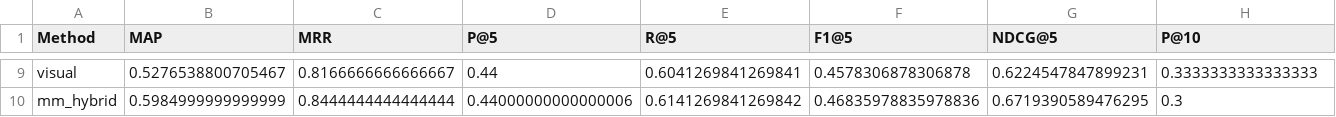
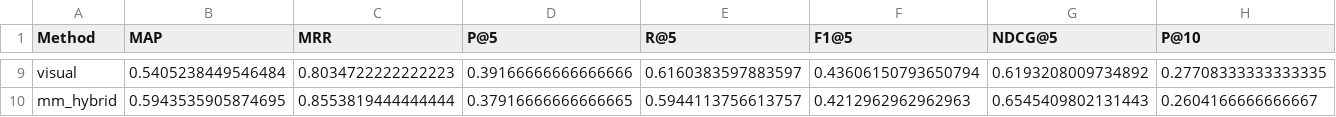
Before and after one commit to Wubulabu/My-IS-project, a CSV file: output/eval_report_multimodal/comparison.csv, drawn as a sheet; only a part is shown, gaps mark what is left out; the diff covers the shown part only; the diff names each change by its address in the sheet, - before the commit and + after, or states it on an @@ line.

```diff
--- a/output/eval_report_multimodal/comparison.csv
+++ b/output/eval_report_multimodal/comparison.csv
-B9 (MAP): 0.5276538800705467
+B9 (MAP): 0.5405238449546484
-C9 (MRR): 0.8166666666666667
+C9 (MRR): 0.8034722222222223
-D9 (P@5): 0.44
+D9 (P@5): 0.39166666666666666
-E9 (R@5): 0.6041269841269841
+E9 (R@5): 0.6160383597883597
-F9 (F1@5): 0.4578306878306878
+F9 (F1@5): 0.43606150793650794
-G9 (NDCG@5): 0.6224547847899231
+G9 (NDCG@5): 0.6193208009734892
-H9 (P@10): 0.3333333333333333
+H9 (P@10): 0.27708333333333335
-B10 (MAP): 0.5984999999999999
+B10 (MAP): 0.5943535905874695
-C10 (MRR): 0.8444444444444444
+C10 (MRR): 0.8553819444444444
-D10 (P@5): 0.44000000000000006
+D10 (P@5): 0.37916666666666665
-E10 (R@5): 0.6141269841269842
+E10 (R@5): 0.5944113756613757
-F10 (F1@5): 0.46835978835978836
+F10 (F1@5): 0.4212962962962963
-G10 (NDCG@5): 0.6719390589476295
+G10 (NDCG@5): 0.6545409802131443
-H10 (P@10): 0.3
+H10 (P@10): 0.2604166666666667
```
Also changed, not shown: 76 edited cells elsewhere in this file, output/eval_report_current/comparison.csv, output/eval_report_multimodal_ablation/comparison.csv, 27 other files.
